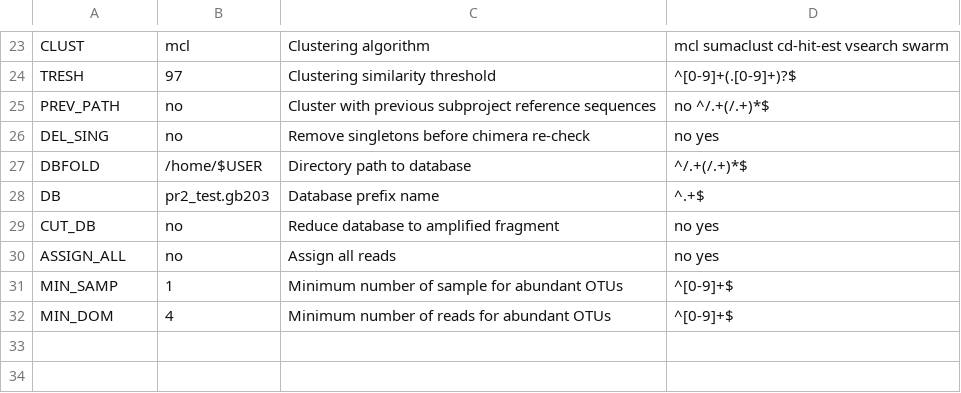
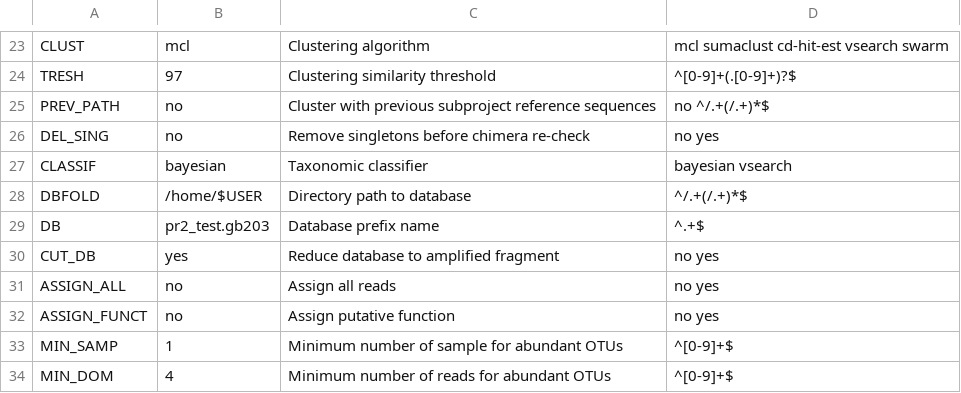
Before and after one commit to lentendu/DeltaMP, a TSV file: bin/variables_definition.tsv, drawn as a sheet; only a part is shown, gaps mark what is left out.

Commit message:
Implements #24, add a functional assignment option and add a download and formating auxilary script for FUNGuild.

```diff
--- a/bin/variables_definition.tsv
+++ b/bin/variables_definition.tsv
@@ -26,6 +26,8 @@ PREV_PATH	no	Cluster with previous subproject reference sequences	no ^/.+(/.+)*$
 DEL_SING	no	Remove singletons before chimera re-check	no yes
+CLASSIF	bayesian	Taxonomic classifier	bayesian vsearch
 DBFOLD	/home/$USER	Directory path to database	^/.+(/.+)*$
 DB	pr2_test.gb203	Database prefix name	^.+$
-CUT_DB	no	Reduce database to amplified fragment	no yes
+CUT_DB	yes	Reduce database to amplified fragment	no yes
 ASSIGN_ALL	no	Assign all reads	no yes
+ASSIGN_FUNCT	no	Assign putative function	no yes
 MIN_SAMP	1	Minimum number of sample for abundant OTUs	^[0-9]+$
```
Also changed, not shown: 6 other files.
